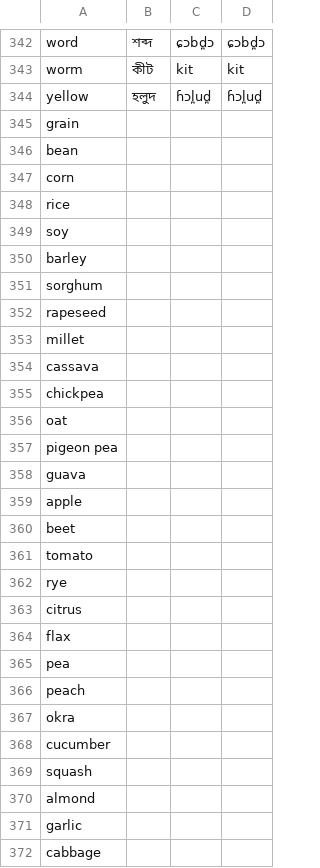
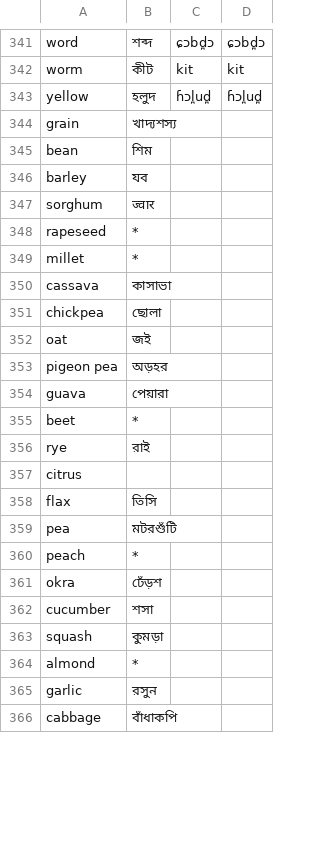
Before and after one commit to jkunimune/Djastiz, a CSV file: data/dict_bn.csv, drawn as a sheet; only a part is shown, gaps mark what is left out; the diff covers the shown part only.

```diff
--- a/data/dict_bn.csv
+++ b/data/dict_bn.csv
@@ -344,29 +343,24 @@ worm,কীট,kit,kit
 yellow,হলুদ,ɦɔl̪ud̪,ɦɔl̪ud̪
-grain,
-bean,
-corn,
-rice,
-soy,
-barley,
-sorghum,
-rapeseed,
-millet,
-cassava,
-chickpea,
-oat,
-pigeon pea,
-guava,
-apple,
-beet,
-tomato,
-rye,
+grain,খাদ্যশস্য
+bean,শিম
+barley,যব
+sorghum,ज्वार
+rapeseed,*
+millet,*
+cassava,কাসাভা
+chickpea,ছোলা
+oat,জই
+pigeon pea,অড়হর
+guava,পেয়ারা
+beet,*
+rye,রাই
 citrus,
-flax,
-pea,
-peach,
-okra,
-cucumber,
-squash,
-almond,
-garlic,
-cabbage,
+flax,তিসি
+pea,মটরশুঁটি
+peach,*
+okra,ঢেঁড়শ
+cucumber,শসা
+squash,কুমড়া
+almond,*
+garlic,রসুন
+cabbage,বাঁধাকপি
```
Also changed, not shown: 1 removed row and 8 edited cells elsewhere in this file, data/dict_hi.csv, data/dict_jv.csv, 14 other files.
